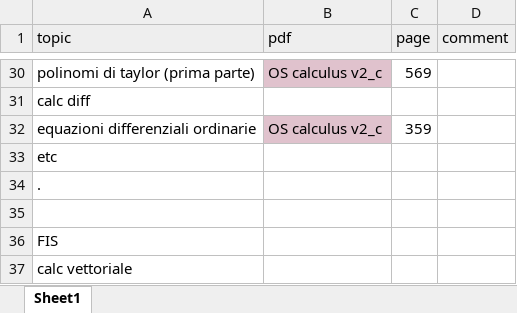
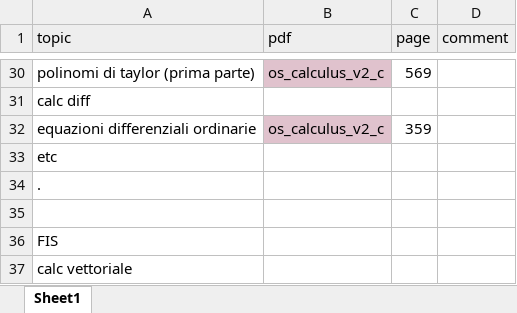
Before and after one commit to xmuni/unindump, an Excel workbook: input/books.xlsx, sheet Sheet1, drawn as a sheet; only a part is shown, gaps mark what is left out; values as stored, in another font and other column widths than the file's, no borders; the diff covers the shown part only; the diff names each change by its address in the sheet, - before the commit and + after, or states it on an @@ line.

```diff
--- a/input/books.xlsx (sheet Sheet1)
+++ b/input/books.xlsx (sheet Sheet1)
-B30 (pdf): OS calculus v2_c
+B30 (pdf): os_calculus_v2_c
-B32 (pdf): OS calculus v2_c
+B32 (pdf): os_calculus_v2_c
```
Also changed, not shown: 23 edited cells elsewhere in this sheet, 11 other files.
